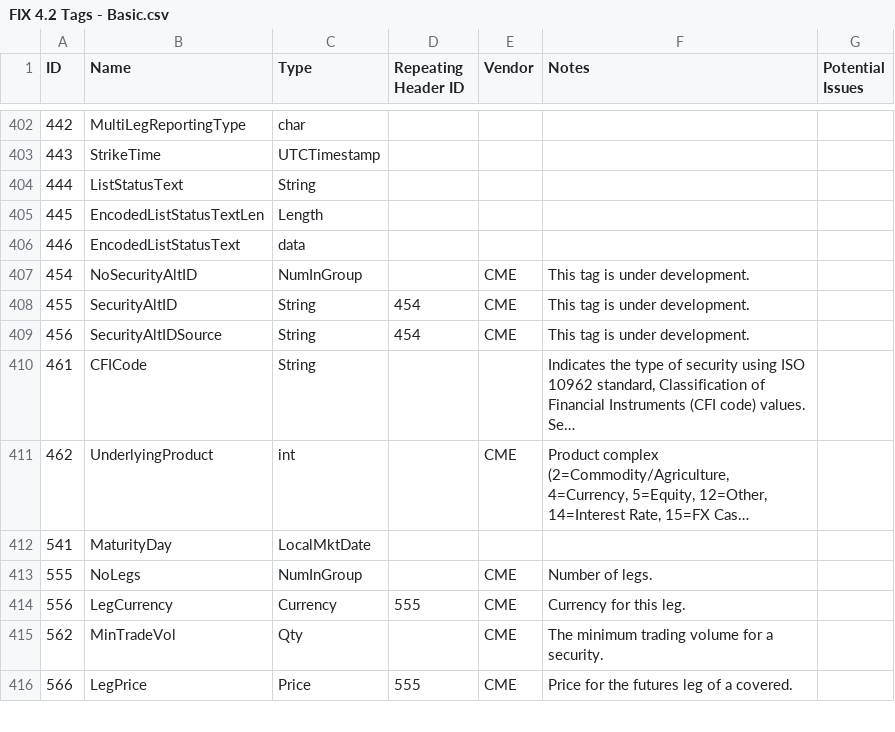
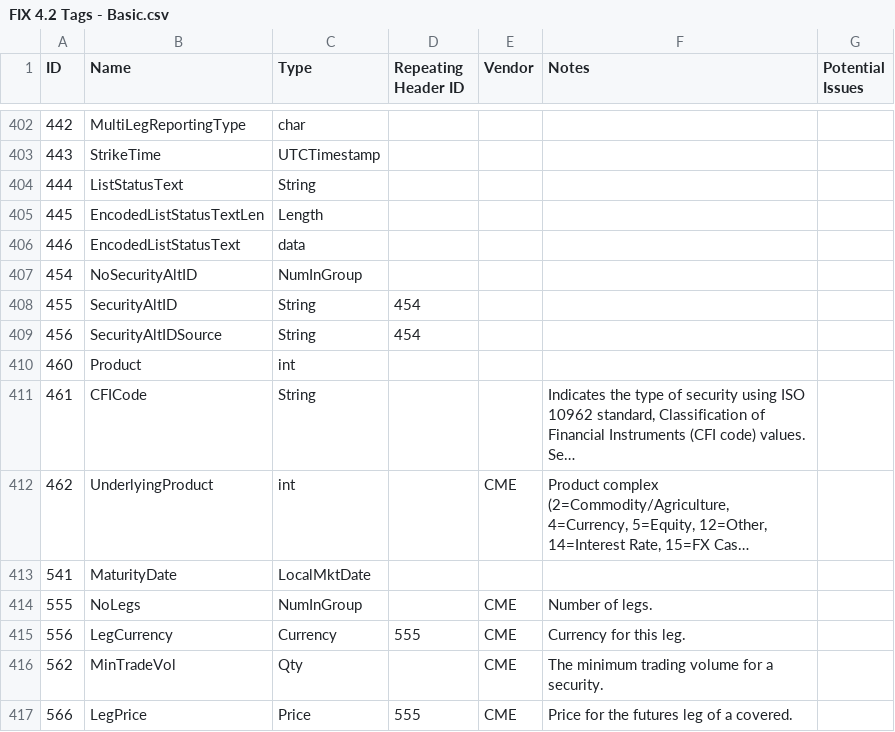
Before and after one commit to AgalmicVentures/Fixie, a CSV file: data/FIX 4.2 Tags - Basic.csv, drawn as a sheet; only a part is shown, gaps mark what is left out; long unchanged cells end in …; addresses are those after the commit; the diff covers the shown part only; the diff names each change by its address in the sheet, - before the commit and + after, or states it on an @@ line.

```diff
--- a/data/FIX 4.2 Tags - Basic.csv
+++ b/data/FIX 4.2 Tags - Basic.csv
-E407:E409 (Vendor): CME
+E407:E409 (Vendor): (empty)
-F407:F409 (Notes): This tag is under development.
+F407:F409 (Notes): (empty)
+row 410: 460 | Product | int
-B413 (Name): MaturityDay
+B413 (Name): MaturityDate
```
Also changed, not shown: 12 added rows elsewhere in this file, 1 other file.
